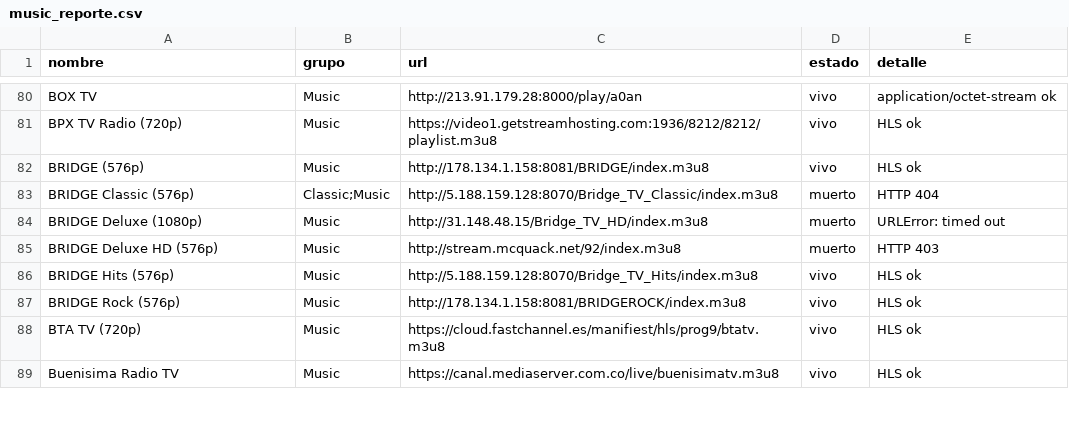
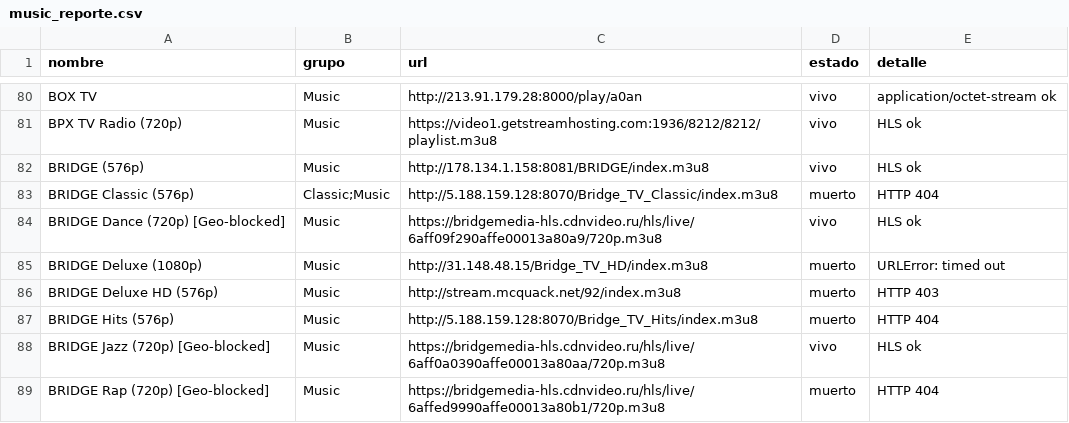
Before and after one commit to hamunoz/Tawyers-IPTV, a CSV file: lists/music_reporte.csv, drawn as a sheet; only a part is shown, gaps mark what is left out; the shorter side is filled out with more unchanged rows; the diff covers the shown part only.

```diff
--- a/lists/music_reporte.csv
+++ b/lists/music_reporte.csv
@@ -83,4 +83,7 @@ BRIDGE (576p),Music,http://178.134.1.158:8081/BRIDGE/index.m3u8,vivo,HLS ok
 BRIDGE Classic (576p),Classic;Music,http://5.188.159.128:8070/Bridge_TV_Classic/index.m3u8,muerto,HTTP 404
+BRIDGE Dance (720p) [Geo-blocked],Music,https://bridgemedia-hls.cdnvideo.ru/hls/live/6aff09f290affe00013a80a9/720p.m3u8,vivo,HLS ok
 BRIDGE Deluxe (1080p),Music,http://31.148.48.15/Bridge_TV_HD/index.m3u8,muerto,URLError: timed out
 BRIDGE Deluxe HD (576p),Music,http://stream.mcquack.net/92/index.m3u8,muerto,HTTP 403
-BRIDGE Hits (576p),Music,http://5.188.159.128:8070/Bridge_TV_Hits/index.m3u8,vivo,HLS ok
+BRIDGE Hits (576p),Music,http://5.188.159.128:8070/Bridge_TV_Hits/index.m3u8,muerto,HTTP 404
+BRIDGE Jazz (720p) [Geo-blocked],Music,https://bridgemedia-hls.cdnvideo.ru/hls/live/6aff0a0390affe00013a80aa/720p.m3u8,vivo,HLS ok
+BRIDGE Rap (720p) [Geo-blocked],Music,https://bridgemedia-hls.cdnvideo.ru/hls/live/6affed9990affe00013a80b1/720p.m3u8,muerto,HTTP 404
```
Also changed, not shown: 11 added rows, 4 removed rows and 49 edited cells elsewhere in this file, 2 other files.
